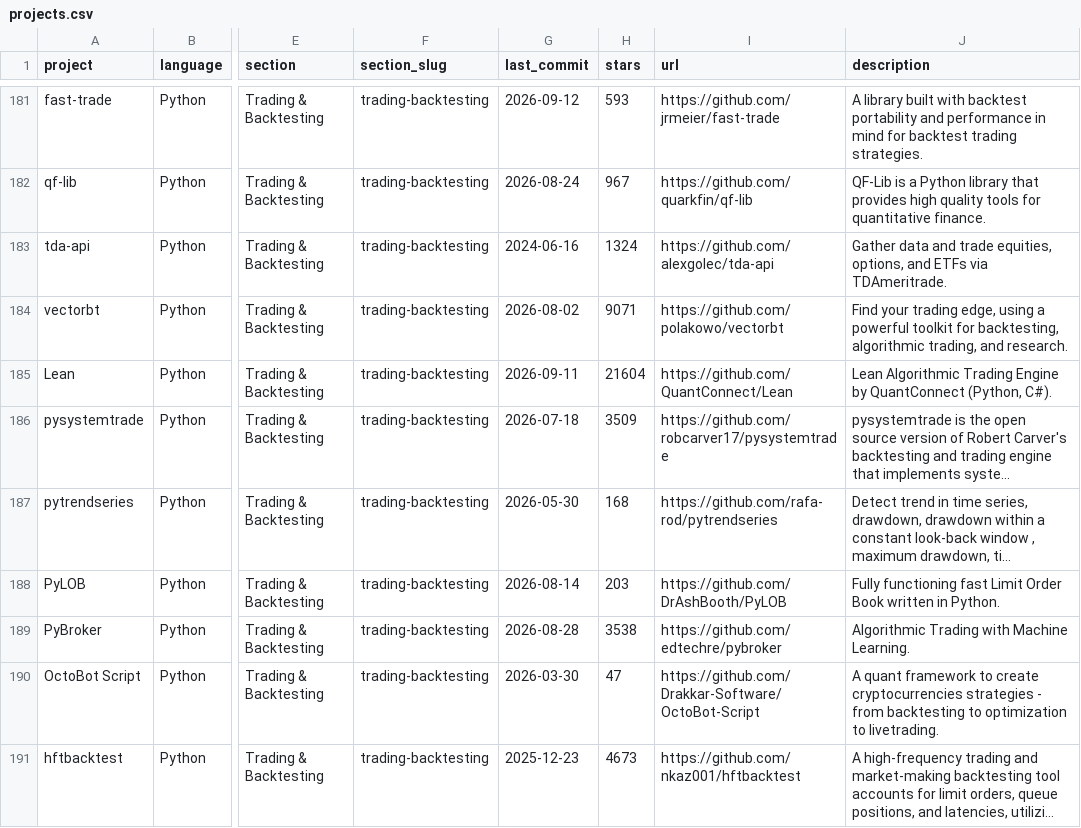
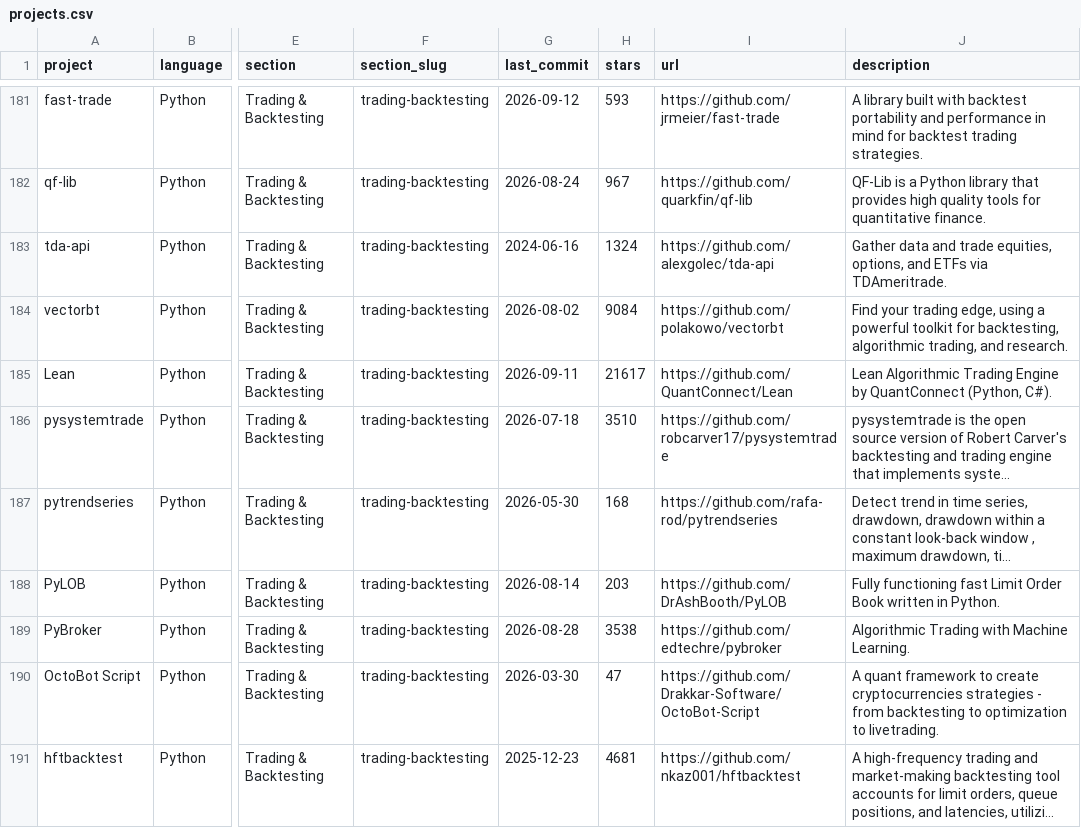
Before and after one commit to quant-camp/awesome-quant, a CSV file: projects.csv, drawn as a sheet; only a part is shown, gaps mark what is left out; long unchanged cells end in …; the diff covers the shown part only; the diff names each change by its address in the sheet, - before the commit and + after, or states it on an @@ line.

```diff
--- a/projects.csv
+++ b/projects.csv
-H184 (stars): 9071
+H184 (stars): 9084
-H185 (stars): 21604
+H185 (stars): 21617
-H186 (stars): 3509
+H186 (stars): 3510
-H191 (stars): 4673
+H191 (stars): 4681
```
Also changed, not shown: 120 edited cells elsewhere in this file, 1 other file.
